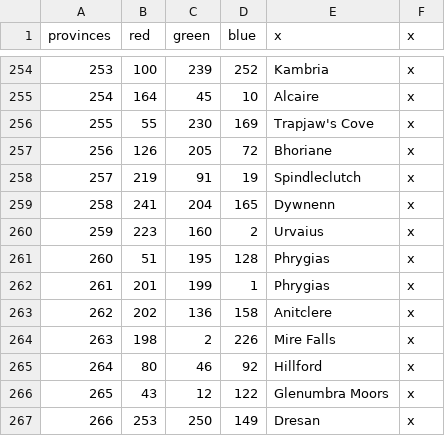
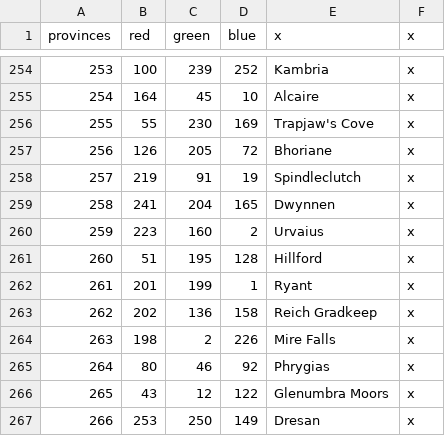
Before and after one commit to toilercleaner666/nirn, a CSV file: NirnUniversalis/map/definition.csv, drawn as a sheet; only a part is shown, gaps mark what is left out.

Commit message:
Added Countries To High Rock Political
Added Tags: Urvaius, Bhoraine, Dwynnen, Daenia, Northmoor, Phrygias,

```diff
--- a/NirnUniversalis/map/definition.csv
+++ b/NirnUniversalis/map/definition.csv
@@ -258,9 +258,9 @@ provinces;red;green;blue;x;x
 257;219;91;19;Spindleclutch;x
-258;241;204;165;Dywnenn;x
+258;241;204;165;Dwynnen;x
 259;223;160;2;Urvaius;x
-260;51;195;128;Phrygias;x
-261;201;199;1;Phrygias;x
-262;202;136;158;Anitclere;x
+260;51;195;128;Hillford;x
+261;201;199;1;Ryant;x
+262;202;136;158;Reich Gradkeep;x
 263;198;2;226;Mire Falls;x
-264;80;46;92;Hillford;x
+264;80;46;92;Phrygias;x
 265;43;12;122;Glenumbra Moors;x
```
Also changed, not shown: 1 other file.
